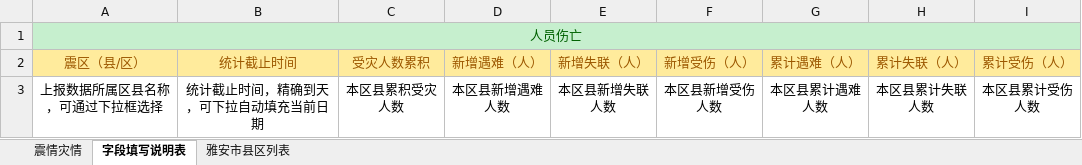
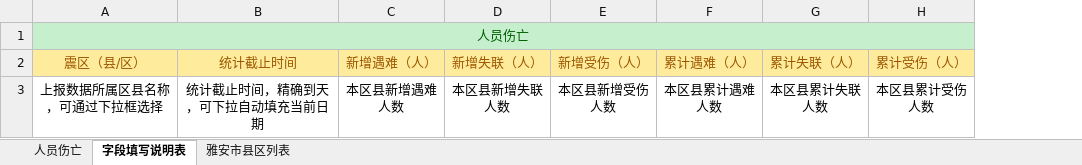
Before and after one commit to gis502/k_graph_ui, an Excel workbook: public/static/震情伤亡-人员伤亡统计表.xlsx, sheet 字段填写说明表, drawn as a sheet; values as stored, in another font and other column widths than the file's, no borders; the diff names each change by its address in the sheet, - before the commit and + after, or states it on an @@ line.

```diff
--- a/public/static/震情伤亡-人员伤亡统计表.xlsx (sheet 字段填写说明表)
+++ b/public/static/震情伤亡-人员伤亡统计表.xlsx (sheet 字段填写说明表)
-sheet tab: 震情灾情
+sheet tab: 人员伤亡
-column C (受灾人数累积), row 3: 本区县累积受灾人数
```
Also changed, not shown: sheet 人员伤亡, public/static/震情伤亡-文会情况统计表.xlsx, public/static/震情伤亡-转移安置统计表.xlsx, 5 other files.
